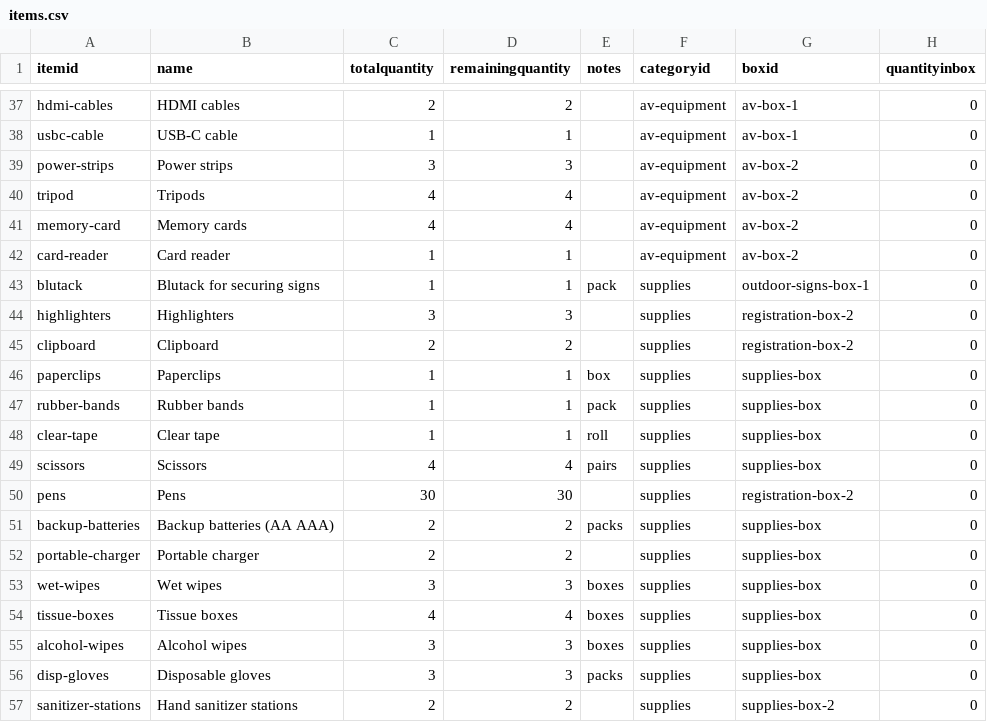
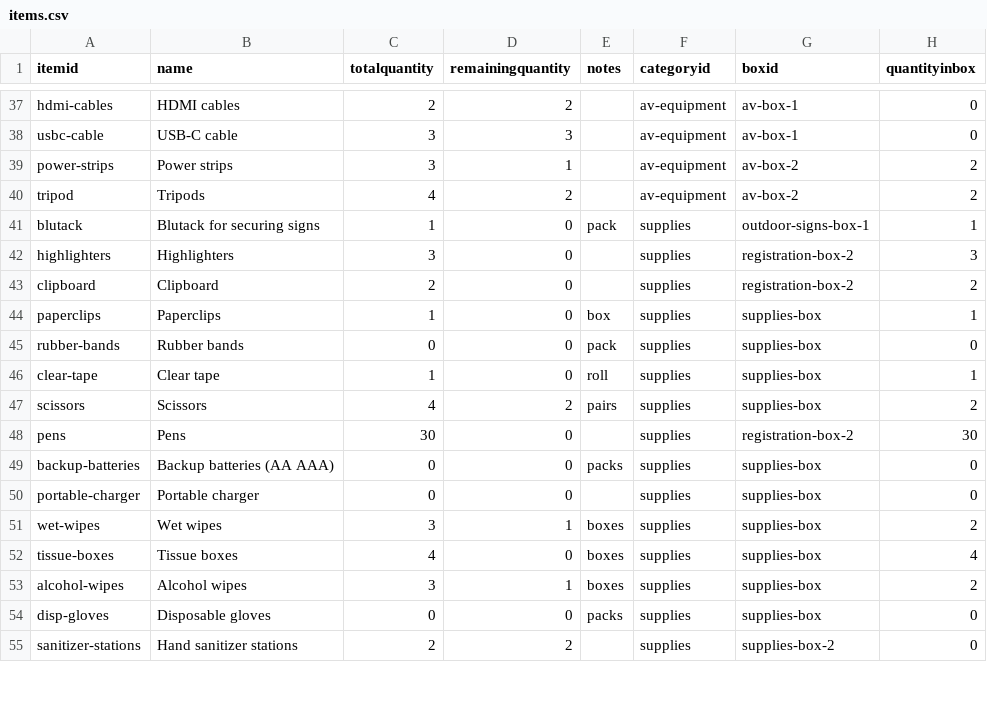
Before and after one commit to herman925/KSWellBeingRetreat, a CSV file: data/items.csv, drawn as a sheet; only a part is shown, gaps mark what is left out; removed rows and columns are numbered as before the commit, all else as after; the diff covers the shown part only; the diff names each change by its address in the sheet, - before the commit and + after, or states it on an @@ line.

```diff
--- a/data/items.csv
+++ b/data/items.csv
-C38 (totalquantity): 1
+C38 (totalquantity): 3
-D38 (remainingquantity): 1
+D38 (remainingquantity): 3
-D39 (remainingquantity): 3
+D39 (remainingquantity): 1
-H39:H40 (quantityinbox): 0
+H39:H40 (quantityinbox): 2
-D40 (remainingquantity): 4
+D40 (remainingquantity): 2
-row 41: memory-card | Memory cards | 4 | 4 |  | av-equipment | av-box-2 | 0
-row 42: card-reader | Card reader | 1 | 1 |  | av-equipment | av-box-2 | 0
-D41 (remainingquantity): 1
+D41 (remainingquantity): 0
-H41 (quantityinbox): 0
+H41 (quantityinbox): 1
-D42 (remainingquantity): 3
+D42 (remainingquantity): 0
-H42 (quantityinbox): 0
+H42 (quantityinbox): 3
-D43 (remainingquantity): 2
+D43 (remainingquantity): 0
-H43 (quantityinbox): 0
+H43 (quantityinbox): 2
-D44:D46 (remainingquantity): 1
+D44:D46 (remainingquantity): 0
-H44 (quantityinbox): 0
+H44 (quantityinbox): 1
-C45 (totalquantity): 1
+C45 (totalquantity): 0
-H46 (quantityinbox): 0
+H46 (quantityinbox): 1
-D47 (remainingquantity): 4
+D47 (remainingquantity): 2
-H47 (quantityinbox): 0
+H47 (quantityinbox): 2
-D48 (remainingquantity): 30
+D48 (remainingquantity): 0
-H48 (quantityinbox): 0
+H48 (quantityinbox): 30
-C49:C50 (totalquantity): 2
+C49:C50 (totalquantity): 0
-D49:D50 (remainingquantity): 2
+D49:D50 (remainingquantity): 0
-D51 (remainingquantity): 3
+D51 (remainingquantity): 1
-H51 (quantityinbox): 0
+H51 (quantityinbox): 2
-D52 (remainingquantity): 4
+D52 (remainingquantity): 0
-H52 (quantityinbox): 0
+H52 (quantityinbox): 4
-D53 (remainingquantity): 3
+D53 (remainingquantity): 1
-H53 (quantityinbox): 0
+H53 (quantityinbox): 2
-C54 (totalquantity): 3
+C54 (totalquantity): 0
-D54 (remainingquantity): 3
+D54 (remainingquantity): 0
```
Also changed, not shown: 2 added rows, 2 removed rows and 106 edited cells elsewhere in this file, 7 other files.
